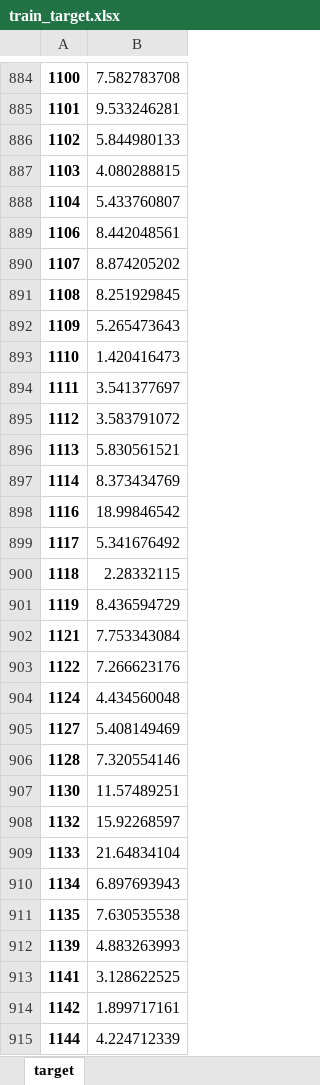
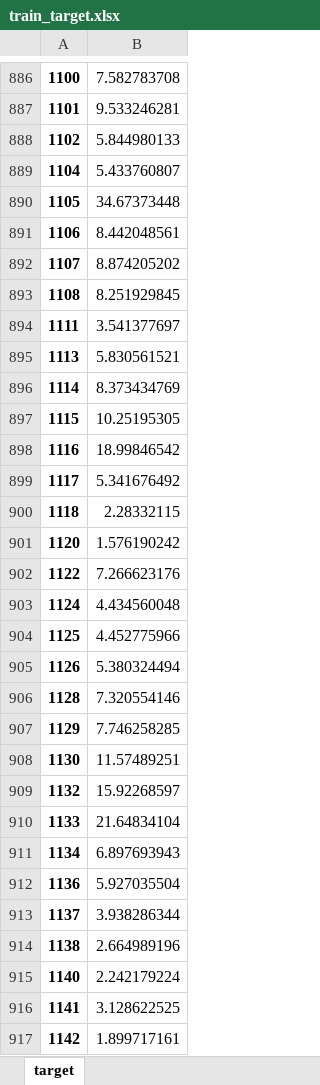
Before and after one commit to PatrickTanta/ml-project-flow-rate-prediction, an Excel workbook: database/train_target.xlsx, sheet target, drawn as a sheet; only a part is shown, gaps mark what is left out; the shorter side is filled out with more unchanged rows; values as stored, in another font and other column widths than the file's, no borders; removed rows and columns are numbered as before the commit, all else as after; the diff covers the shown part only; the diff names each change by its address in the sheet, - before the commit and + after, or states it on an @@ line.

```diff
--- a/database/train_target.xlsx (sheet target)
+++ b/database/train_target.xlsx (sheet target)
-row 887: 1103 | 4.080288815
+row 890: 1105 | 34.67373448
-row 892: 1109 | 5.265473643
-row 893: 1110 | 1.420416473
-row 895: 1112 | 3.583791072
+row 897: 1115 | 10.25195305
-row 901: 1119 | 8.436594729
-row 902: 1121 | 7.753343084
+row 901: 1120 | 1.576190242
-row 905: 1127 | 5.408149469
+row 904: 1125 | 4.452775966
+row 905: 1126 | 5.380324494
+row 907: 1129 | 7.746258285
-row 911: 1135 | 7.630535538
-row 912: 1139 | 4.883263993
+row 912: 1136 | 5.927035504
+row 913: 1137 | 3.938286344
+row 914: 1138 | 2.664989196
+row 915: 1140 | 2.242179224
```
Also changed, not shown: 215 added rows and 216 removed rows elsewhere in this sheet, database/test_features.xlsx, database/test_target.xlsx, 7 other files.
